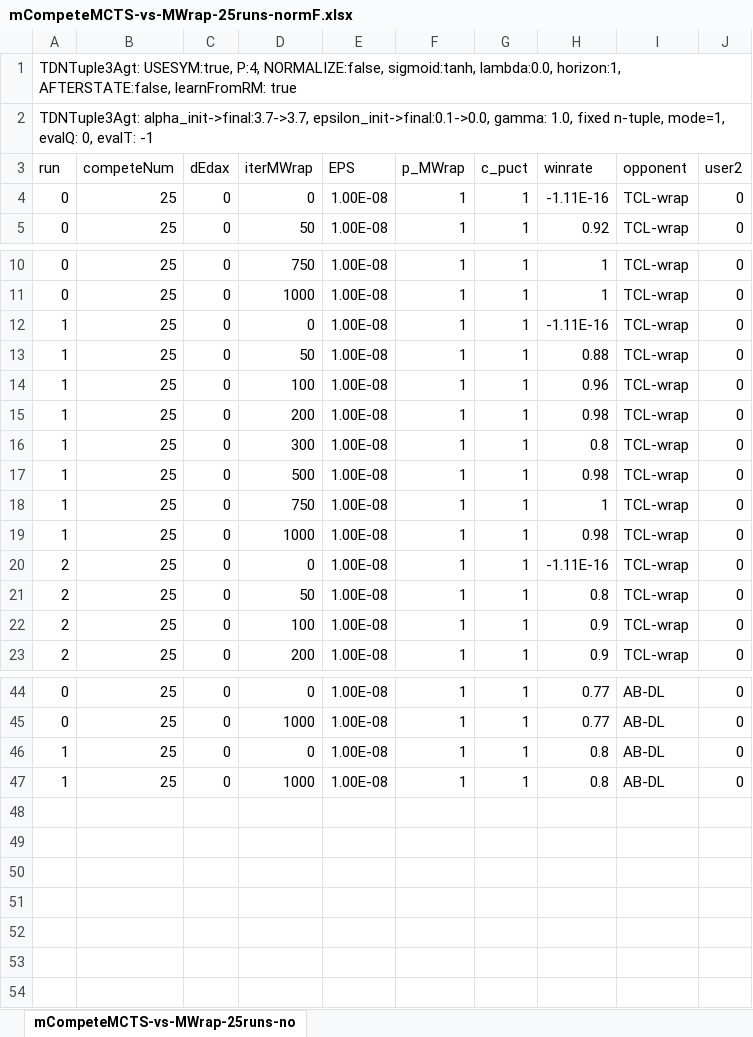
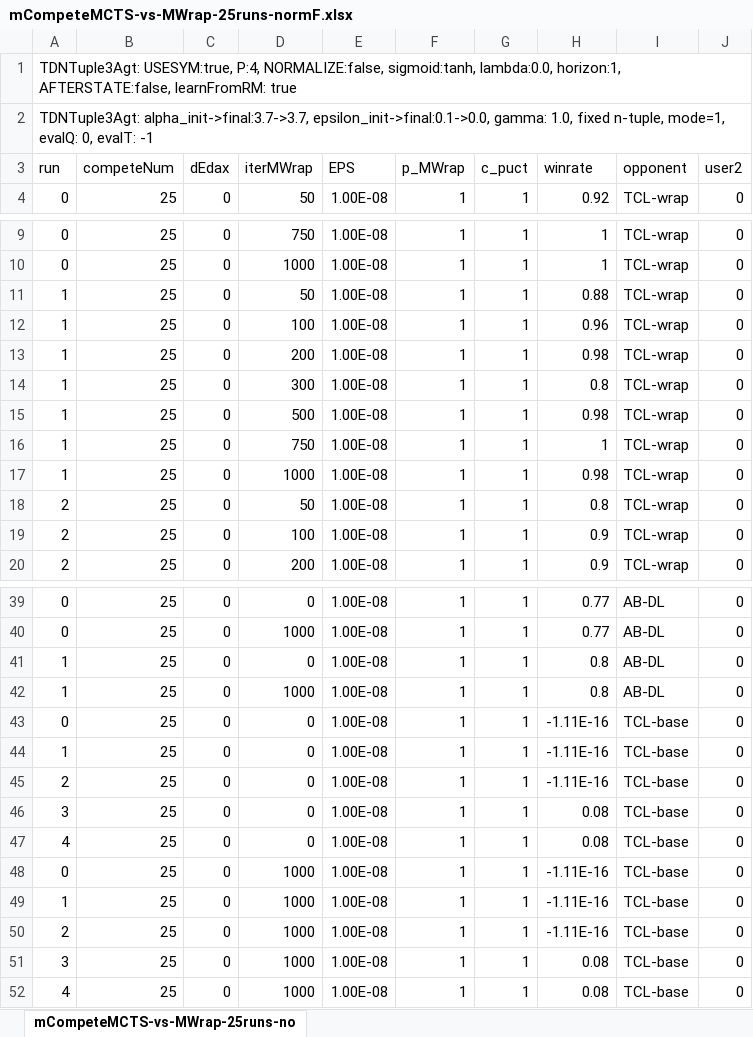
Before and after one commit to WolfgangKonen/GBG, an Excel workbook: agents/ConnectFour/csv/mCompeteMCTS-vs-MWrap-25runs-normF.xlsx, sheet mCompeteMCTS-vs-MWrap-25runs-no, drawn as a sheet; only a part is shown, gaps mark what is left out; values as stored, in another font and other column widths than the file's, no borders; removed rows and columns are numbered as before the commit, all else as after; the diff covers the shown part only; the diff names each change by its address in the sheet, - before the commit and + after, or states it on an @@ line.

```diff
--- a/agents/ConnectFour/csv/mCompeteMCTS-vs-MWrap-25runs-normF.xlsx (sheet mCompeteMCTS-vs-MWrap-25runs-no)
+++ b/agents/ConnectFour/csv/mCompeteMCTS-vs-MWrap-25runs-normF.xlsx (sheet mCompeteMCTS-vs-MWrap-25runs-no)
-row 4: 0 | 25 | 0 | 0 | 1.00E-08 | 1 | 1 | -1.11E-16 | TCL-wrap | 0
-row 12: 1 | 25 | 0 | 0 | 1.00E-08 | 1 | 1 | -1.11E-16 | TCL-wrap | 0
-row 20: 2 | 25 | 0 | 0 | 1.00E-08 | 1 | 1 | -1.11E-16 | TCL-wrap | 0
+row 43: 0 | 25 | 0 | 0 | 1.00E-08 | 1 | 1 | -1.11E-16 | TCL-base | 0
+row 44: 1 | 25 | 0 | 0 | 1.00E-08 | 1 | 1 | -1.11E-16 | TCL-base | 0
+row 45: 2 | 25 | 0 | 0 | 1.00E-08 | 1 | 1 | -1.11E-16 | TCL-base | 0
+row 46: 3 | 25 | 0 | 0 | 1.00E-08 | 1 | 1 | 0.08 | TCL-base | 0
+row 47: 4 | 25 | 0 | 0 | 1.00E-08 | 1 | 1 | 0.08 | TCL-base | 0
+row 48: 0 | 25 | 0 | 1000 | 1.00E-08 | 1 | 1 | -1.11E-16 | TCL-base | 0
+row 49: 1 | 25 | 0 | 1000 | 1.00E-08 | 1 | 1 | -1.11E-16 | TCL-base | 0
+row 50: 2 | 25 | 0 | 1000 | 1.00E-08 | 1 | 1 | -1.11E-16 | TCL-base | 0
+row 51: 3 | 25 | 0 | 1000 | 1.00E-08 | 1 | 1 | 0.08 | TCL-base | 0
+row 52: 4 | 25 | 0 | 1000 | 1.00E-08 | 1 | 1 | 0.08 | TCL-base | 0
```
Also changed, not shown: 2 removed rows elsewhere in this sheet, 7 other files.
